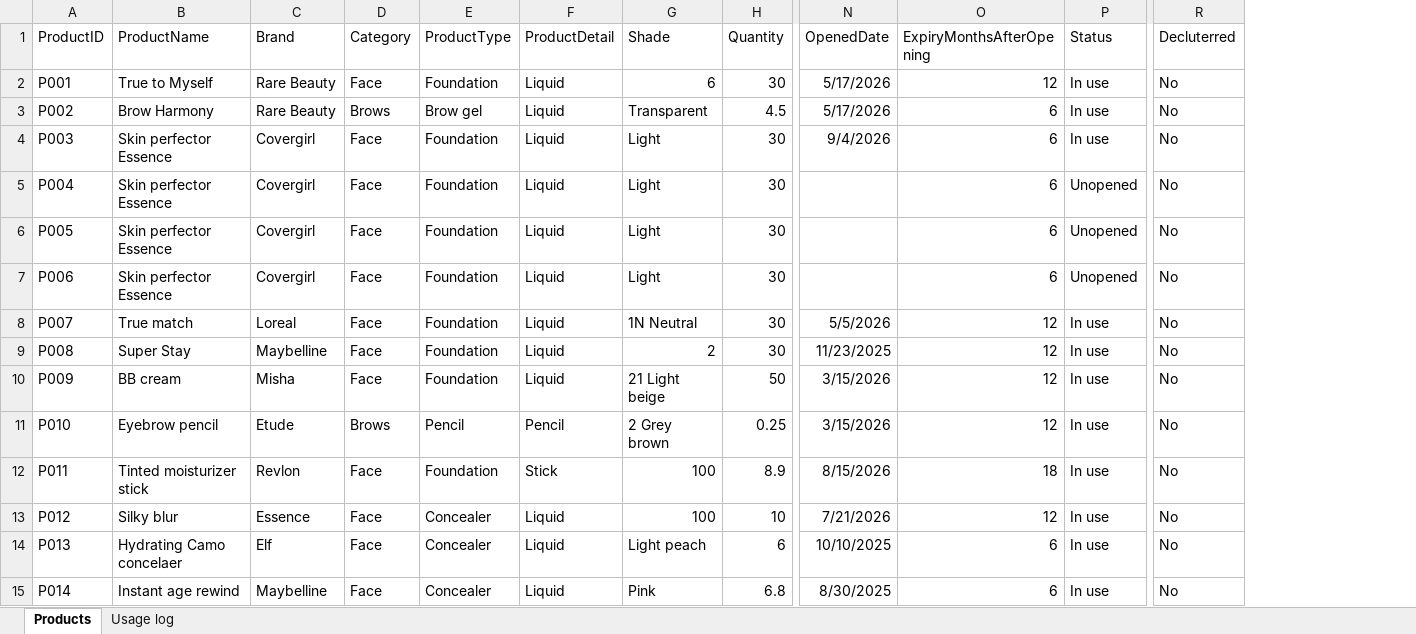
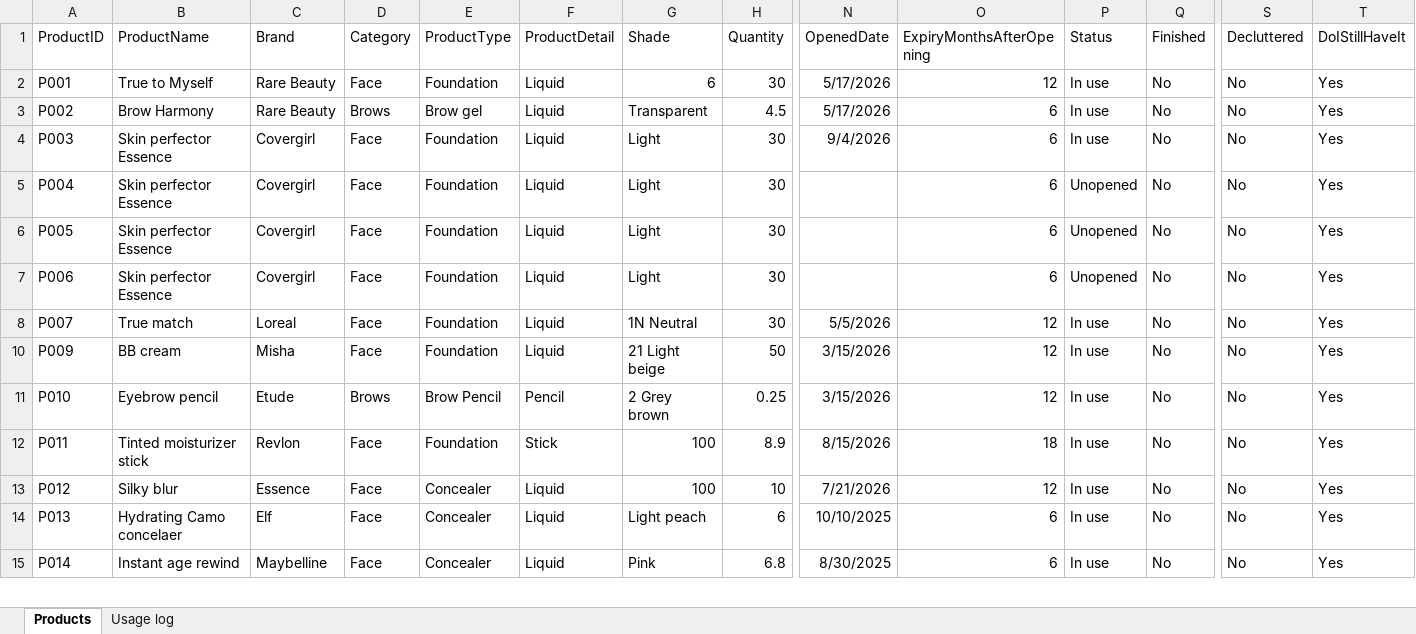
Before and after one commit to KarenGuerrero15/MakeupProjectPan, an Excel workbook: Data/Project_Pan.xlsx, sheet Products, drawn as a sheet; only a part is shown, gaps mark what is left out; values as stored, in another font and other column widths than the file's, no borders; conditional formats and table styles not drawn; removed rows and columns are numbered as before the commit, all else as after; rows hold the shown columns only; the diff covers the shown part only; the diff names each change by its address in the sheet, - before the commit and + after, or states it on an @@ line.

Commit message:
Data and dashboard updated
November 2026 update
Added new products
Updated usage metrics
Improved dashboard visuals

```diff
--- a/Data/Project_Pan.xlsx (sheet Products)
+++ b/Data/Project_Pan.xlsx (sheet Products)
+column Q (Finished), rows 2-15: all No
+column T (DoIStillHaveIt), rows 2-15: all Yes
-S1: Decluterred
+S1: Decluttered
-row 9: P008 | Super Stay | Maybelline | Face | Foundation | Liquid | 2 | 30 | 11/23/2025 | 12 | In use | No
-E11 (ProductType): Pencil
+E11 (ProductType): Brow Pencil
```
Also changed, not shown: 29 added rows, 3 removed rows and 20 edited cells elsewhere in this sheet, sheet Usage log, formulas that keep their value, hidden cells, 1 other file.
